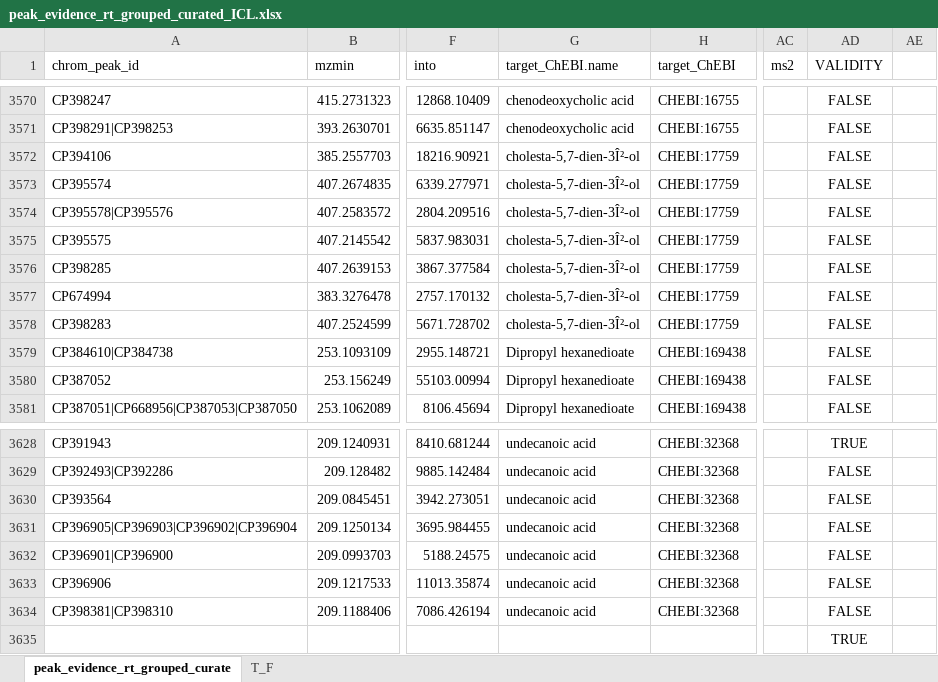
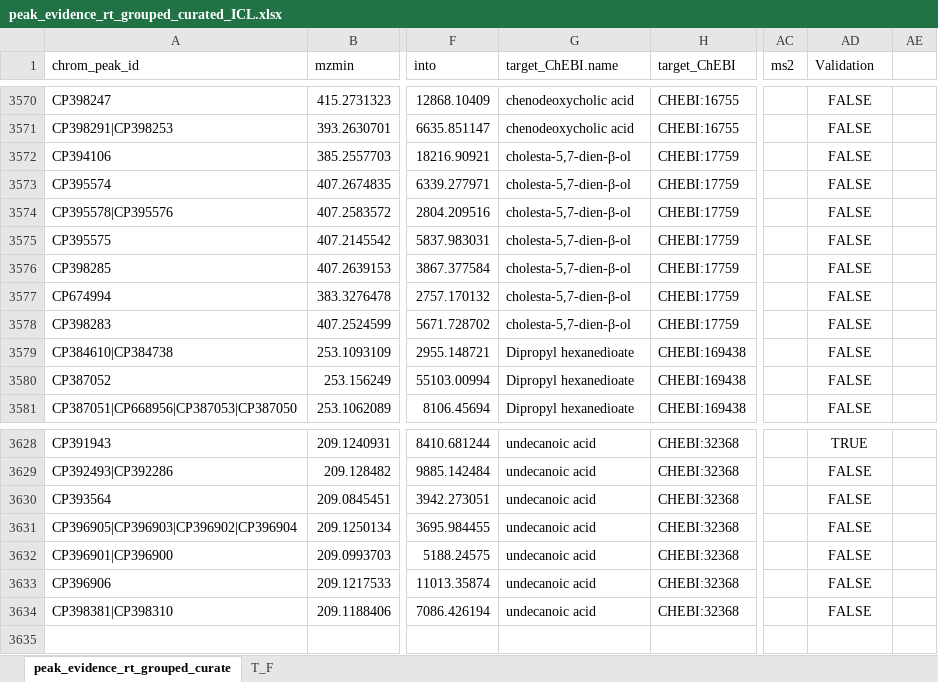
Before and after one commit to philouail/HUMAN_Ring_Trial, an Excel workbook: icl/results/HE/peak_evidence_rt_grouped_curated_ICL.xlsx, sheet peak_evidence_rt_grouped_curate, drawn as a sheet; only a part is shown, gaps mark what is left out; values as stored, in another font and other column widths than the file's, no borders; rows hold the shown columns only; the diff names each change by its address in the sheet, - before the commit and + after, or states it on an @@ line.

```diff
--- a/icl/results/HE/peak_evidence_rt_grouped_curated_ICL.xlsx (sheet peak_evidence_rt_grouped_curate)
+++ b/icl/results/HE/peak_evidence_rt_grouped_curated_ICL.xlsx (sheet peak_evidence_rt_grouped_curate)
-AD1: VALIDITY
+AD1: Validation
-G3572:G3578 (target_ChEBI.name): cholesta-5,7-dien-3Î²-ol
+G3572:G3578 (target_ChEBI.name): cholesta-5,7-dien-β-ol
-row 3635:  |  |  |  |  |  | TRUE
```
Also changed, not shown: cembio/results/HE/peak_evidence_rt_groupedTF.xlsx, hmgu/results/HE/peak_evidence_rt_grouped_manual_Pualine.xlsx, 13 other files.
